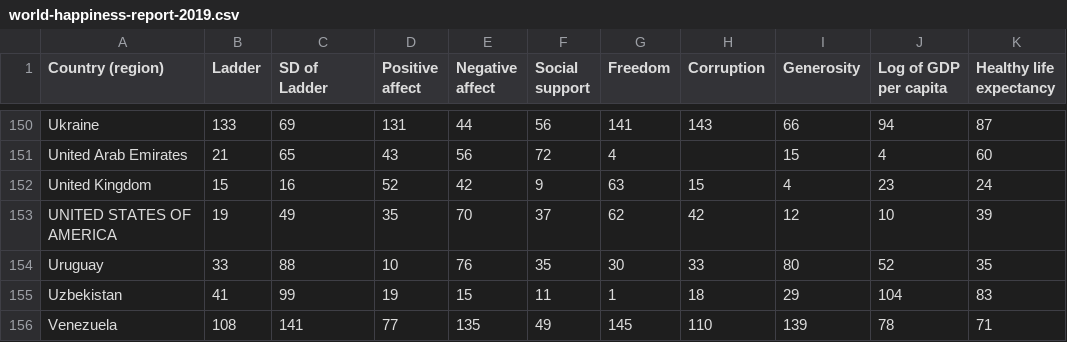
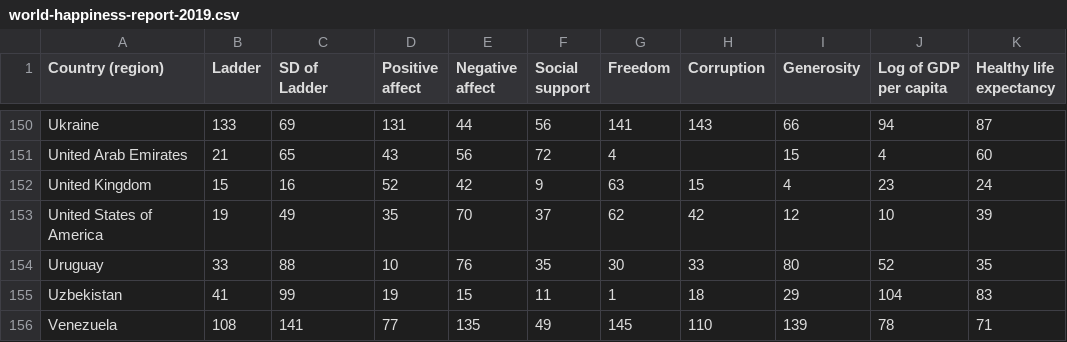
Before and after one commit to idimitriadis/covid, a CSV file: data/world-happiness-report-2019.csv, drawn as a sheet; only a part is shown, gaps mark what is left out.

```diff
--- a/data/world-happiness-report-2019.csv
+++ b/data/world-happiness-report-2019.csv
@@ -154,3 +154,3 @@ United Arab Emirates,21,65,43,56,72,4,,15,4,60
 United Kingdom,15,16,52,42,9,63,15,4,23,24
-UNITED STATES OF AMERICA,19,49,35,70,37,62,42,12,10,39
+United States of America,19,49,35,70,37,62,42,12,10,39
 Uruguay,33,88,10,76,35,30,33,80,52,35
```
Also changed, not shown: 11 other files.
